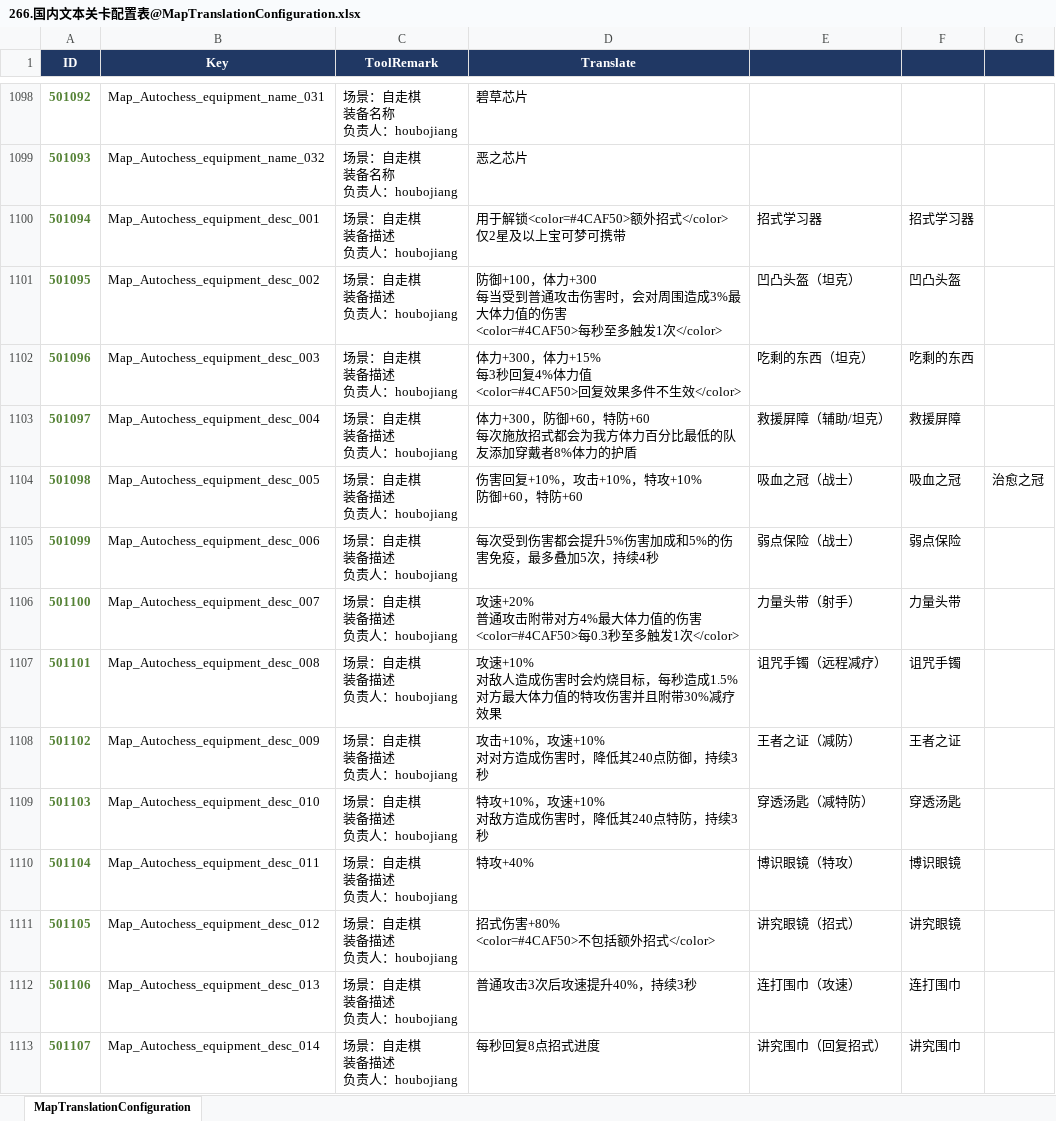
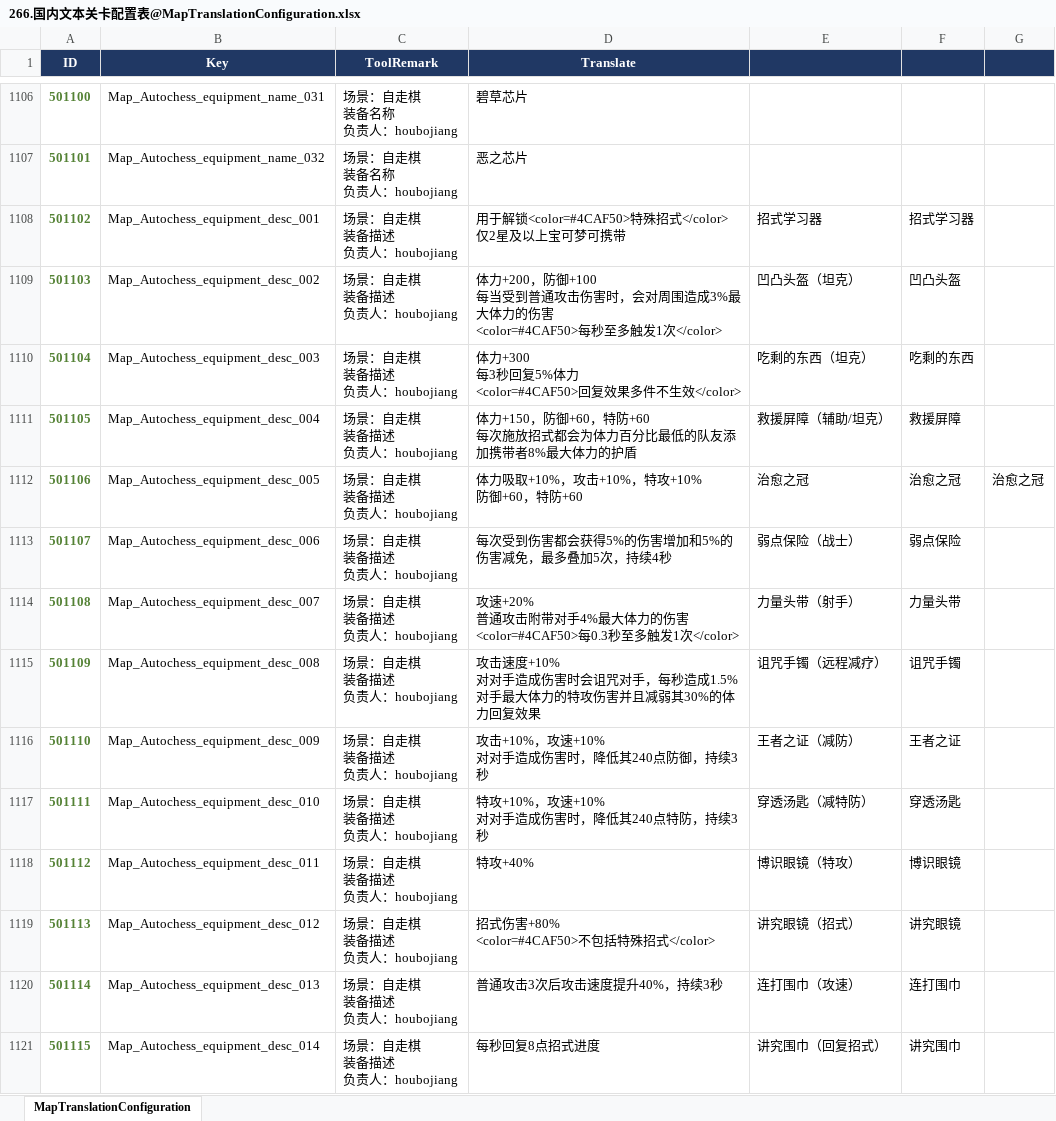
Before and after one commit to sorryzcc/MainlandTrunksensitiveResults, an Excel workbook: 266.国内文本关卡配置表@MapTranslationConfiguration.xlsx, sheet MapTranslationConfiguration, drawn as a sheet; only a part is shown, gaps mark what is left out; values as stored, in another font and other column widths than the file's, no borders; conditional formats not drawn; addresses are those after the commit; ↵ is a line break in a cell; the diff covers the shown part only; the diff names each change by its address in the sheet, - before the commit and + after, or states it on an @@ line.

```diff
--- a/266.国内文本关卡配置表@MapTranslationConfiguration.xlsx (sheet MapTranslationConfiguration)
+++ b/266.国内文本关卡配置表@MapTranslationConfiguration.xlsx (sheet MapTranslationConfiguration)
@@ column A (ID) renumbered between rows 33 and 1720 @@
-D1108 (Translate): 用于解锁<color=#4CAF50>额外招式</color> ↵ 仅2星及以上宝可梦可携带
+D1108 (Translate): 用于解锁<color=#4CAF50>特殊招式</color> ↵ 仅2星及以上宝可梦可携带
-D1109 (Translate): 防御+100，体力+300 ↵ 每当受到普通攻击伤害时，会对周围造成3%最大体力值的伤害…
+D1109 (Translate): 体力+200，防御+100 ↵ 每当受到普通攻击伤害时，会对周围造成3%最大体力的伤害…
-D1110 (Translate): 体力+300，体力+15% ↵ 每3秒回复4%体力值 ↵ <color=#4CAF50>回复…
+D1110 (Translate): 体力+300 ↵ 每3秒回复5%体力 ↵ <color=#4CAF50>回复…
-D1111 (Translate): 体力+300，防御+60，特防+60 ↵ 每次施放招式都会为我方体力百分比最低的队友添加穿戴者8%体力的护…
+D1111 (Translate): 体力+150，防御+60，特防+60 ↵ 每次施放招式都会为体力百分比最低的队友添加携带者8%最大体力的护…
-D1112 (Translate): 伤害回复+10%，攻击+10%，特攻+10% ↵ 防御+60，特防+60
+D1112 (Translate): 体力吸取+10%，攻击+10%，特攻+10% ↵ 防御+60，特防+60
-E1112: 吸血之冠（战士）
+E1112: 治愈之冠
-F1112: 吸血之冠
+F1112: 治愈之冠
-D1113 (Translate): 每次受到伤害都会提升5%伤害加成和5%的伤害免疫，最多叠加5次，持续4秒
+D1113 (Translate): 每次受到伤害都会获得5%的伤害增加和5%的伤害减免，最多叠加5次，持续4秒
-D1114 (Translate): …击附带对方4%最大体力值的伤害…
+D1114 (Translate): …击附带对手4%最大体力的伤害…
-D1115 (Translate): 攻速+10% ↵ 对敌人造成伤害时会灼烧目标，每秒造成1.5%对方最大体力值的特攻伤害并且附带30%减疗效果
+D1115 (Translate): 攻击速度+10% ↵ 对对手造成伤害时会诅咒对手，每秒造成1.5%对手最大体力的特攻伤害并且减弱其30%的体力回复效果
-D1116 (Translate): 攻击+10%，攻速+10% ↵ 对对方造成伤害时，降低其240点防御，持续3秒
+D1116 (Translate): 攻击+10%，攻速+10% ↵ 对对手造成伤害时，降低其240点防御，持续3秒
-D1117 (Translate): 特攻+10%，攻速+10% ↵ 对敌方造成伤害时，降低其240点特防，持续3秒
+D1117 (Translate): 特攻+10%，攻速+10% ↵ 对对手造成伤害时，降低其240点特防，持续3秒
-D1119 (Translate): 招式伤害+80% ↵ <color=#4CAF50>不包括额外招式</color>
+D1119 (Translate): 招式伤害+80% ↵ <color=#4CAF50>不包括特殊招式</color>
-D1120 (Translate): 普通攻击3次后攻速提升40%，持续3秒
+D1120 (Translate): 普通攻击3次后攻击速度提升40%，持续3秒
```
Also changed, not shown: 152 added rows, 22 removed rows and 336 edited cells elsewhere in this sheet, 266.国内文本战斗配置表@BattleTranslationConfiguration.xlsx, 266.国内文本系统配置表@SystemTranslationConfiguration.xlsx, 2 other files.
